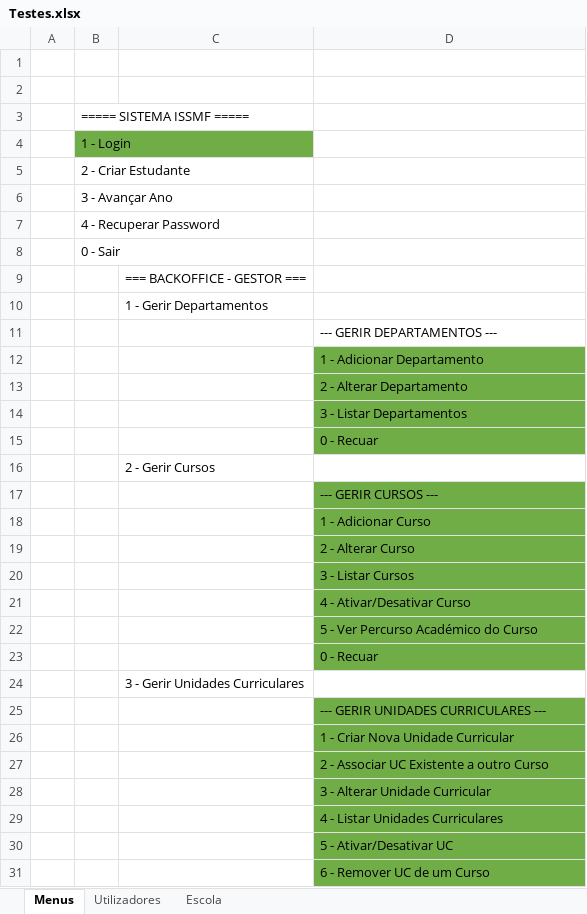
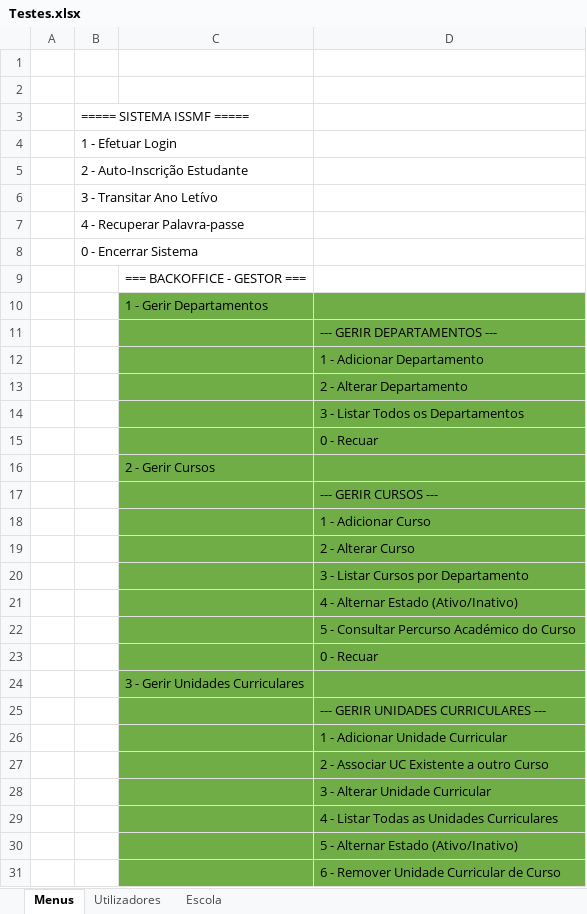
Before and after one commit to PedroMorgado1220492/TrabalhoTesteLP2, an Excel workbook: Testes.xlsx, sheet Menus, drawn as a sheet; only a part is shown; values as stored, in another font and other column widths than the file's, no borders; the diff covers the shown part only; the diff names each change by its address in the sheet, - before the commit and + after, or states it on an @@ line.

```diff
--- a/Testes.xlsx (sheet Menus)
+++ b/Testes.xlsx (sheet Menus)
-B4: 1 - Login
+B4: 1 - Efetuar Login
-B4 fill: #70AD47
+B4 fill: none
-B5: 2 - Criar Estudante
+B5: 2 - Auto-Inscrição Estudante
-B6: 3 - Avançar Ano
+B6: 3 - Transitar Ano Letívo
-B7: 4 - Recuperar Password
+B7: 4 - Recuperar Palavra-passe
-B8: 0 - Sair
+B8: 0 - Encerrar Sistema
-C10:D11 fill: none
+C10:D11 fill: #70AD47
-C12:C15 fill: none
+C12:C15 fill: #70AD47
-D14: 3 - Listar Departamentos
+D14: 3 - Listar Todos os Departamentos
-C16:D16 fill: none
+C16:D16 fill: #70AD47
-C17:C23 fill: none
+C17:C23 fill: #70AD47
-D20: 3 - Listar Cursos
+D20: 3 - Listar Cursos por Departamento
-D21: 4 - Ativar/Desativar Curso
+D21: 4 - Alternar Estado (Ativo/Inativo)
-D22: 5 - Ver Percurso Académico do Curso
+D22: 5 - Consultar Percurso Académico do Curso
-C24:D24 fill: none
+C24:D24 fill: #70AD47
-C25:C31 fill: none
+C25:C31 fill: #70AD47
-D26: 1 - Criar Nova Unidade Curricular
+D26: 1 - Adicionar Unidade Curricular
-D29: 4 - Listar Unidades Curriculares
+D29: 4 - Listar Todas as Unidades Curriculares
-D30: 5 - Ativar/Desativar UC
+D30: 5 - Alternar Estado (Ativo/Inativo)
-D31: 6 - Remover UC de um Curso
+D31: 6 - Remover Unidade Curricular de Curso
```
Also changed, not shown: 1 added row, 1 removed row, 16 edited cells and cell formats elsewhere in this sheet, sheet Utilizadores, sheet Escola, 47 other files.
